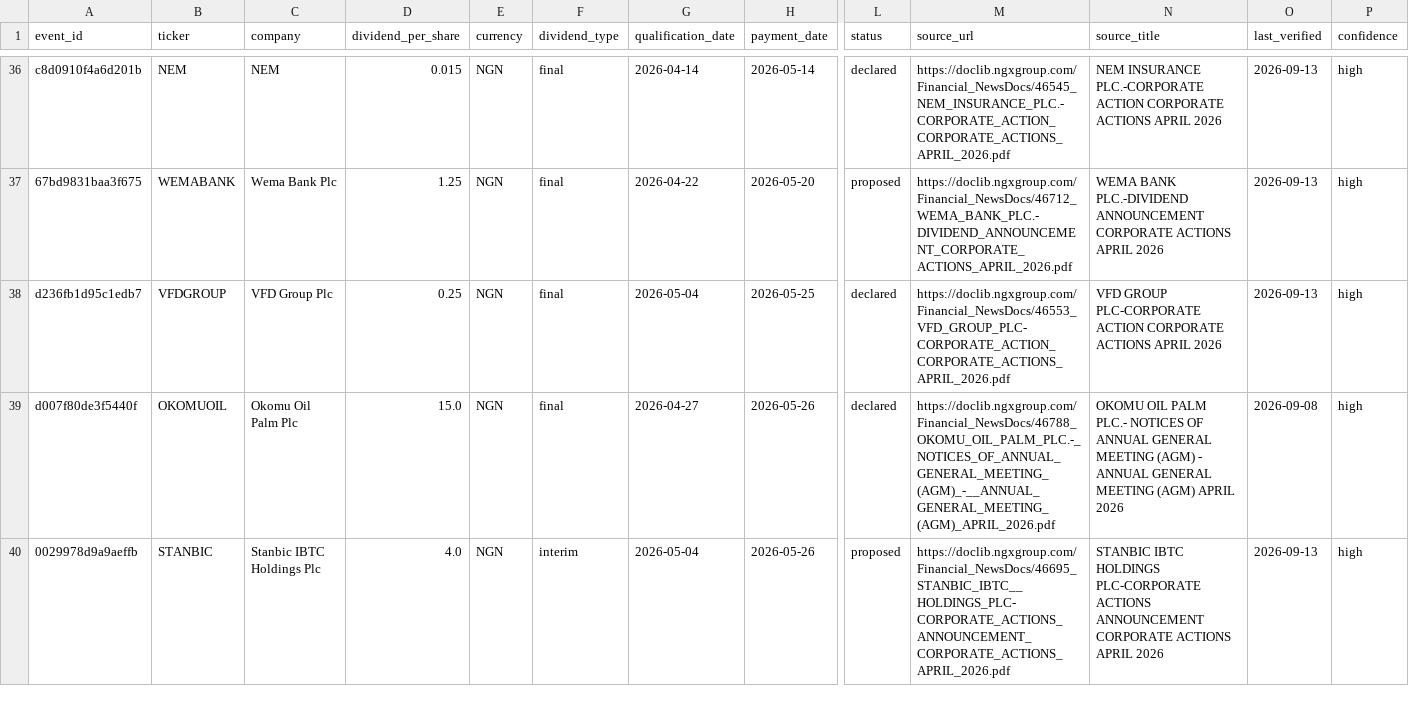
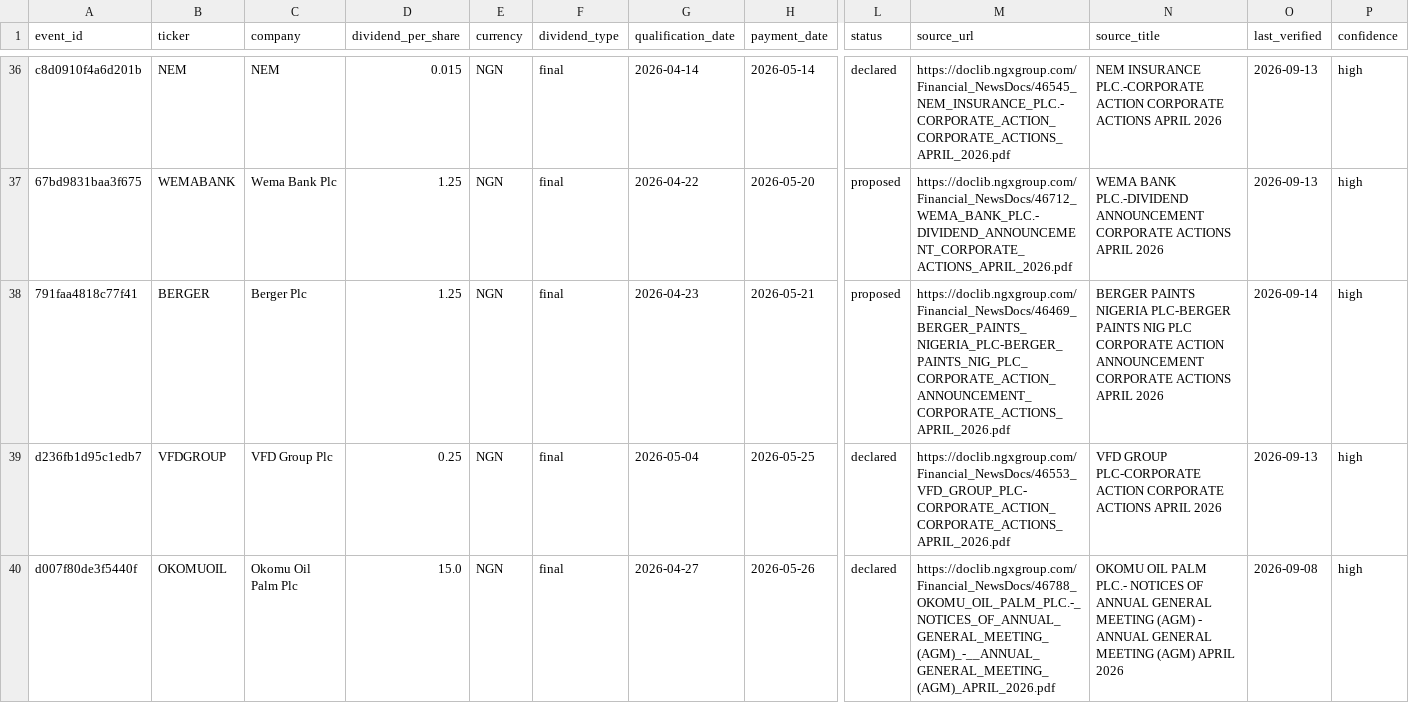
Before and after one commit to osargrrgrn/nairasheets-dividend-feed, a CSV file: docs/dividends.csv, drawn as a sheet; only a part is shown, gaps mark what is left out; the shorter side is filled out with more unchanged rows; rows hold the shown columns only; the diff covers the shown part only; the diff names each change by its address in the sheet, - before the commit and + after, or states it on an @@ line.

```diff
--- a/docs/dividends.csv
+++ b/docs/dividends.csv
+row 38: 791faa4818c77f41 | BERGER | Berger Plc | 1.25 | NGN | final | 2026-04-23 | 2026-05-21 | proposed | https://doclib.ngxgroup.com/Financial_NewsDocs/46469_BERGER_PAINTS_NIGERIA_PLC-BERGER_PAINTS_NIG_PLC_CORPORATE_ACTION_ANNOUNCEMENT_CORPORATE_ACTIONS_APRIL_2026.pdf | BERGER PAINTS NIGERIA PLC-BERGER PAINTS NIG PLC CORPORATE ACTION ANNOUNCEMENT CORPORATE ACTIONS APRIL 2026 | 2026-09-14 | high
```
Also changed, not shown: 1 edited cell elsewhere in this file, docs/pending_dividends.csv, 5 other files.
